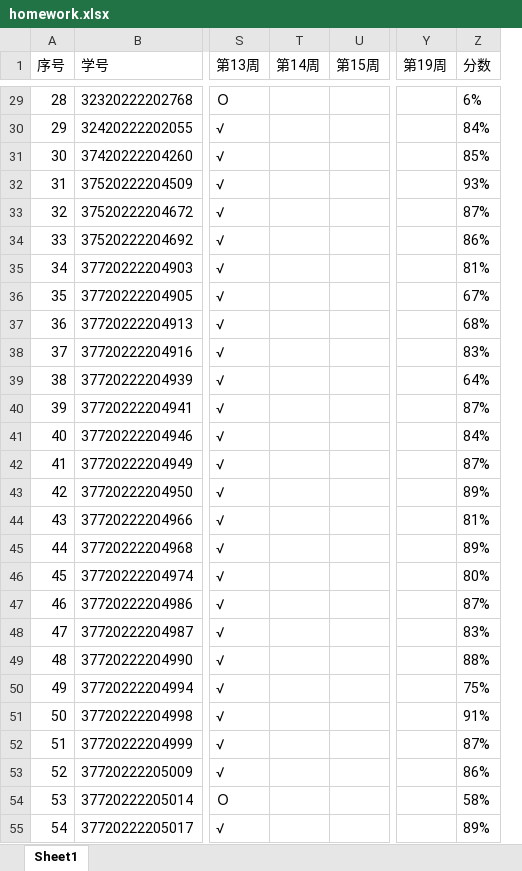
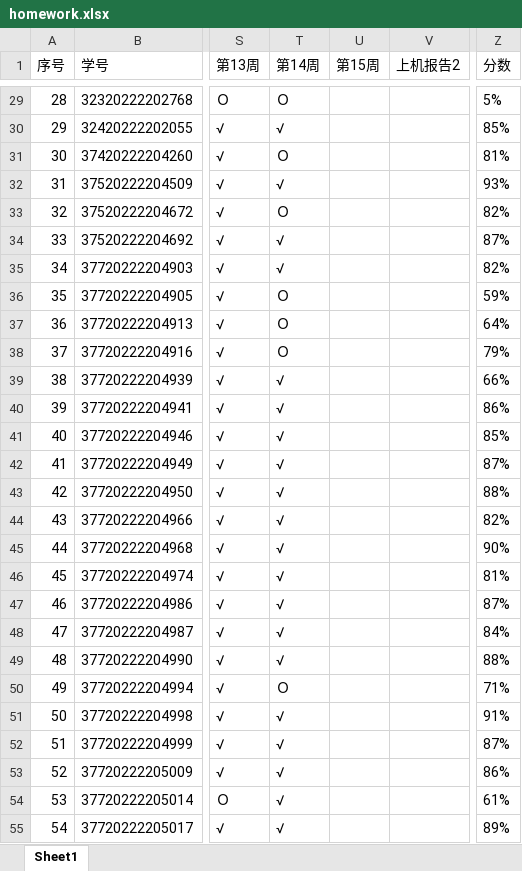
Before and after one commit to wanghuaijin/wanghuaijin.github.io, an Excel workbook: src/.vuepress/public/assets/numDEs/status/homework.xlsx, sheet Sheet1, drawn as a sheet; only a part is shown, gaps mark what is left out; values as stored, in another font and other column widths than the file's, no borders; removed rows and columns are numbered as before the commit, all else as after; the diff covers the shown part only; the diff names each change by its address in the sheet, - before the commit and + after, or states it on an @@ line.

```diff
--- a/src/.vuepress/public/assets/numDEs/status/homework.xlsx (sheet Sheet1)
+++ b/src/.vuepress/public/assets/numDEs/status/homework.xlsx (sheet Sheet1)
+column V (上机报告2), empty
-column Y (第19周), empty
-T29 (第14周): (empty)
+T29 (第14周): Ｏ
-Z29 (分数): 6%
+Z29 (分数): 5%
-T30 (第14周): (empty)
+T30 (第14周): √
-Z30 (分数): 84%
+Z30 (分数): 85%
-T31 (第14周): (empty)
+T31 (第14周): Ｏ
-Z31 (分数): 85%
+Z31 (分数): 81%
-T32 (第14周): (empty)
+T32 (第14周): √
-T33 (第14周): (empty)
+T33 (第14周): Ｏ
-Z33 (分数): 87%
+Z33 (分数): 82%
-T34:T35 (第14周): (empty)
+T34:T35 (第14周): √
-Z34 (分数): 86%
+Z34 (分数): 87%
-Z35 (分数): 81%
+Z35 (分数): 82%
-T36:T38 (第14周): (empty)
+T36:T38 (第14周): Ｏ
-Z36 (分数): 67%
+Z36 (分数): 59%
-Z37 (分数): 68%
+Z37 (分数): 64%
-Z38 (分数): 83%
+Z38 (分数): 79%
-T39:T49 (第14周): (empty)
+T39:T49 (第14周): √
-Z39 (分数): 64%
+Z39 (分数): 66%
-Z40 (分数): 87%
+Z40 (分数): 86%
-Z41 (分数): 84%
+Z41 (分数): 85%
-Z43 (分数): 89%
+Z43 (分数): 88%
-Z44 (分数): 81%
+Z44 (分数): 82%
-Z45 (分数): 89%
+Z45 (分数): 90%
-Z46 (分数): 80%
+Z46 (分数): 81%
-Z48 (分数): 83%
+Z48 (分数): 84%
-T50 (第14周): (empty)
+T50 (第14周): Ｏ
-Z50 (分数): 75%
+Z50 (分数): 71%
-T51:T55 (第14周): (empty)
+T51:T55 (第14周): √
-Z54 (分数): 58%
+Z54 (分数): 61%
```
Also changed, not shown: 76 edited cells elsewhere in this sheet, 9 other files.
